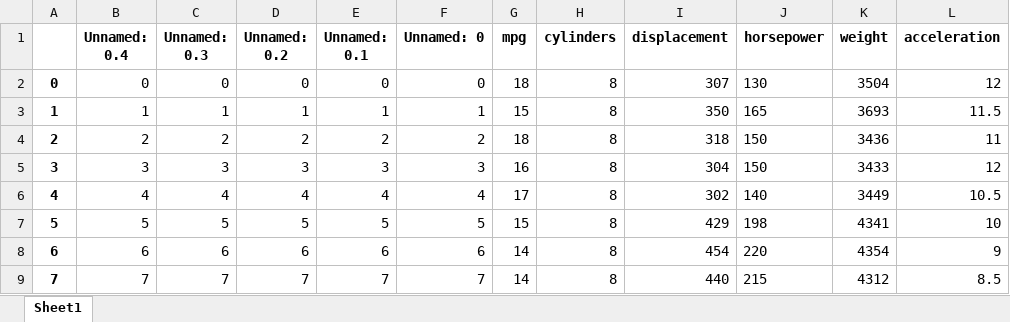
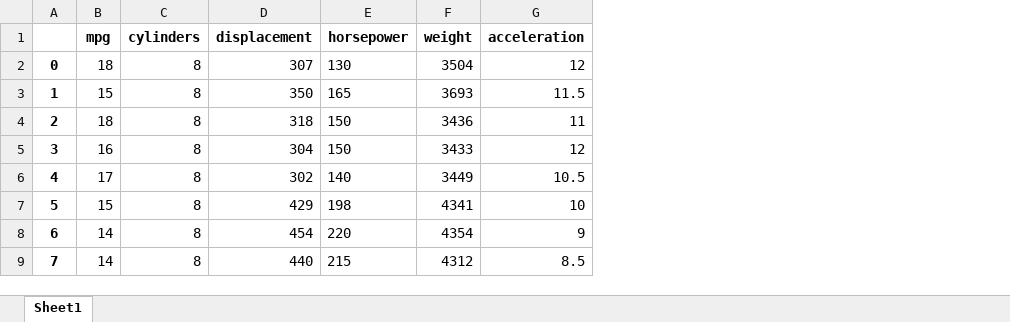
Before and after one commit to sjshin456/StacyShinqtm151spring2023, an Excel workbook: Lecture 07/data/features.xlsx, sheet Sheet1, drawn as a sheet; only a part is shown; values as stored, in another font and other column widths than the file's, no borders; the diff names each change by its address in the sheet, - before the commit and + after, or states it on an @@ line.

```diff
--- a/Lecture 07/data/features.xlsx (sheet Sheet1)
+++ b/Lecture 07/data/features.xlsx (sheet Sheet1)
-column B (Unnamed: 0.4), rows 2-9: 0 | 1 | 2 | 3 | 4 | 5 | 6 | 7
-column C (Unnamed: 0.3), rows 2-9: 0 | 1 | 2 | 3 | 4 | 5 | 6 | 7
-column D (Unnamed: 0.2), rows 2-9: 0 | 1 | 2 | 3 | 4 | 5 | 6 | 7
-column E (Unnamed: 0.1), rows 2-9: 0 | 1 | 2 | 3 | 4 | 5 | 6 | 7
-column F (Unnamed: 0), rows 2-9: 0 | 1 | 2 | 3 | 4 | 5 | 6 | 7
```
Also changed, not shown: Lecture 07/data/features_stored.xlsx, 7 other files.
